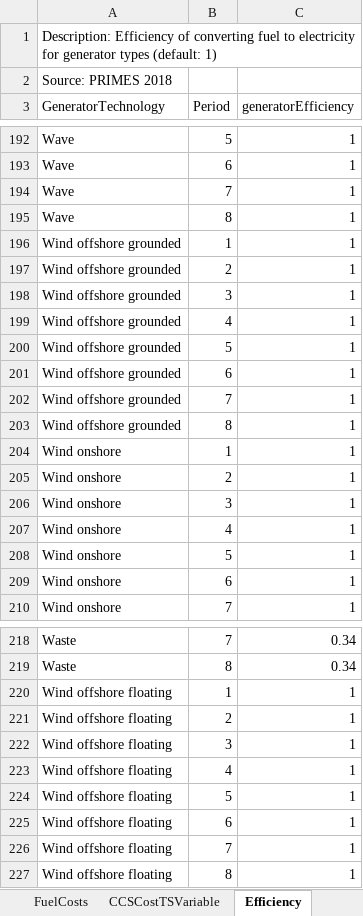
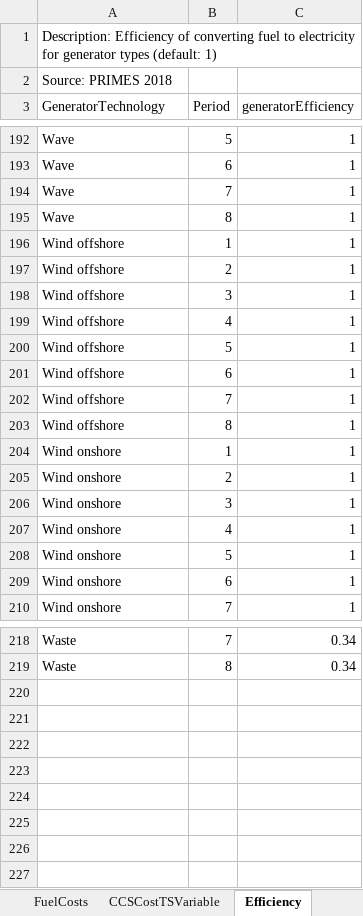
Before and after one commit to Subramanyam-Lab/AutoSCEP, an Excel workbook: codes/EMPIRE/Data handler/reduced/Generator.xlsx, sheet Efficiency, drawn as a sheet; only a part is shown, gaps mark what is left out; values as stored, in another font and other column widths than the file's, no borders; the diff names each change by its address in the sheet, - before the commit and + after, or states it on an @@ line.

```diff
--- a/codes/EMPIRE/Data handler/reduced/Generator.xlsx (sheet Efficiency)
+++ b/codes/EMPIRE/Data handler/reduced/Generator.xlsx (sheet Efficiency)
-A196:A203 (GeneratorTechnology): Wind offshore grounded
+A196:A203 (GeneratorTechnology): Wind offshore
-row 220: Wind offshore floating | 1 | 1
-row 221: Wind offshore floating | 2 | 1
-row 222: Wind offshore floating | 3 | 1
-row 223: Wind offshore floating | 4 | 1
-row 224: Wind offshore floating | 5 | 1
-row 225: Wind offshore floating | 6 | 1
-row 226: Wind offshore floating | 7 | 1
-row 227: Wind offshore floating | 8 | 1
```
Also changed, not shown: sheet CapitalCosts, sheet FixedOMCosts, sheet FuelCosts, sheet ScaleFactorInitialCap, sheet RefInitialCap, sheet VariableOMCosts, 4 more sheets, codes/EMPIRE/Data handler/reduced/Sets.xlsx, 30 other files.
